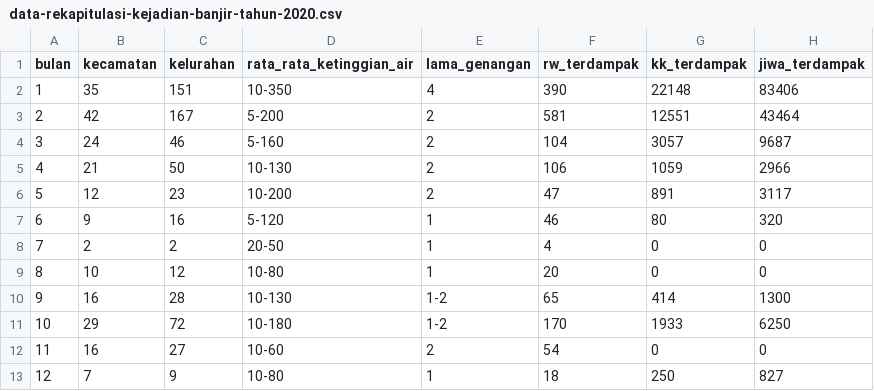
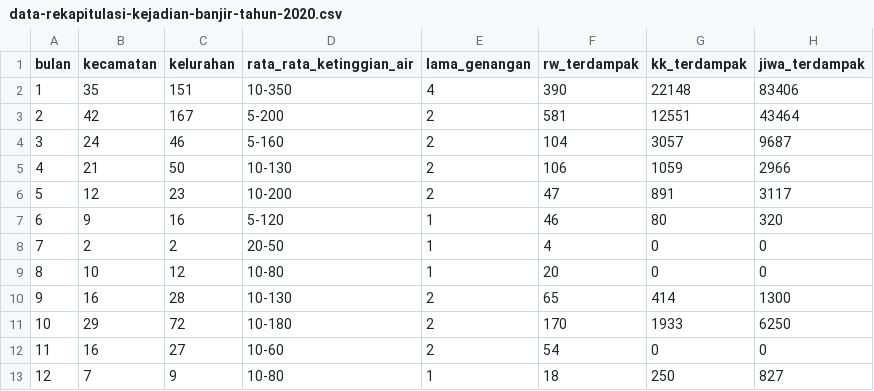
Before and after one commit to reza-nugraha32/data-sciences-lab, a CSV file: dataset-compfest/data-rekapitulasi-kejadian-banjir-tahun-2020.csv, drawn as a sheet; only a part is shown; the diff names each change by its address in the sheet, - before the commit and + after, or states it on an @@ line.

Commit message:
Update data-rekapitulasi-kejadian-banjir-tahun-2020.csv

```diff
--- a/dataset-compfest/data-rekapitulasi-kejadian-banjir-tahun-2020.csv
+++ b/dataset-compfest/data-rekapitulasi-kejadian-banjir-tahun-2020.csv
-E10:E11 (lama_genangan): 1-2
+E10:E11 (lama_genangan): 2
```
